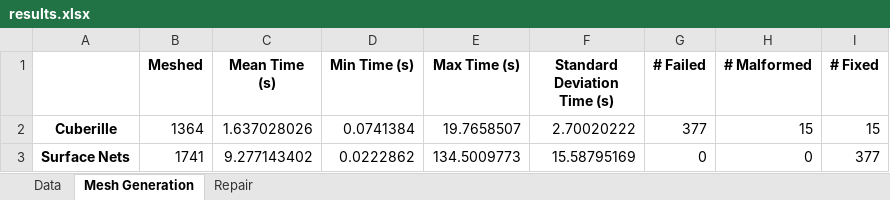
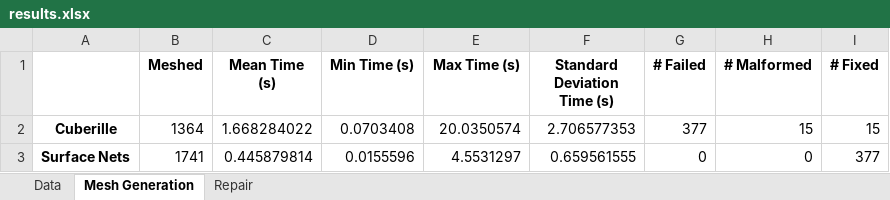
Before and after one commit to MattTheCuber/edge-mender, an Excel workbook: results/results.xlsx, sheet Mesh Generation, drawn as a sheet; values as stored, in another font and other column widths than the file's, no borders; the diff names each change by its address in the sheet, - before the commit and + after, or states it on an @@ line.

```diff
--- a/results/results.xlsx (sheet Mesh Generation)
+++ b/results/results.xlsx (sheet Mesh Generation)
-C2 (Mean Time (s)): 1.637028026
+C2 (Mean Time (s)): 1.668284022
-D2 (Min Time (s)): 0.0741384
+D2 (Min Time (s)): 0.0703408
-E2 (Max Time (s)): 19.7658507
+E2 (Max Time (s)): 20.0350574
-F2 (Standard Deviation Time (s)): 2.70020222
+F2 (Standard Deviation Time (s)): 2.706577353
-C3 (Mean Time (s)): 9.277143402
+C3 (Mean Time (s)): 0.445879814
-D3 (Min Time (s)): 0.0222862
+D3 (Min Time (s)): 0.0155596
-E3 (Max Time (s)): 134.5009773
+E3 (Max Time (s)): 4.5531297
-F3 (Standard Deviation Time (s)): 15.58795169
+F3 (Standard Deviation Time (s)): 0.659561555
```
Also changed, not shown: sheet Repair, 9 other files.
